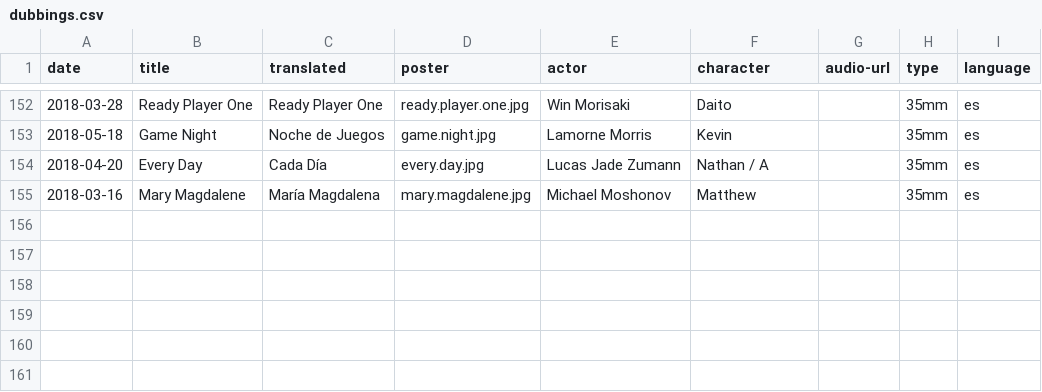
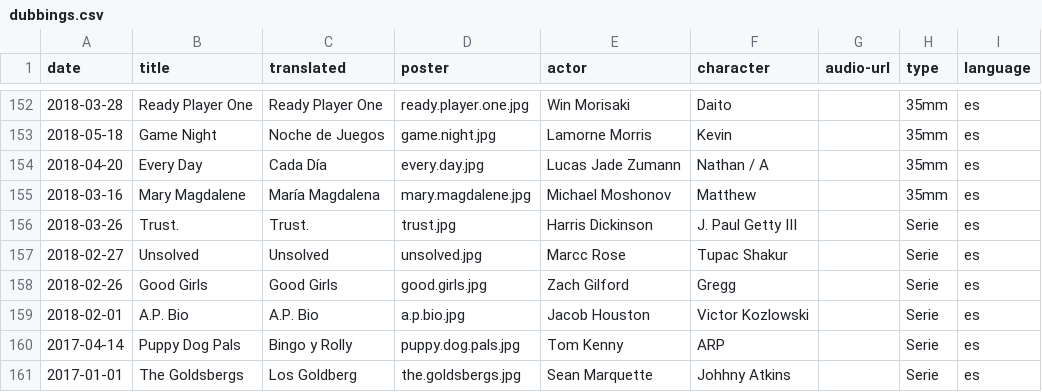
Before and after one commit to mutsuda/mutsuda.github.io, a CSV file: _data/dubbings.csv, drawn as a sheet; only a part is shown, gaps mark what is left out.

Commit message:
updated series

```diff
--- a/_data/dubbings.csv
+++ b/_data/dubbings.csv
@@ -155 +155,7 @@ date,title,translated,poster,actor,character,audio-url,type,language
 2018-03-16,Mary Magdalene,María Magdalena,mary.magdalene.jpg,Michael Moshonov,Matthew,,35mm,es
+2018-03-26,Trust.,Trust.,trust.jpg,Harris Dickinson,J. Paul Getty III,,Serie,es
+2018-02-27,Unsolved,Unsolved,unsolved.jpg,Marcc Rose,Tupac Shakur,,Serie,es
+2018-02-26,Good Girls,Good Girls,good.girls.jpg,Zach Gilford,Gregg,,Serie,es
+2018-02-01,A.P. Bio,A.P. Bio,a.p.bio.jpg,Jacob Houston,Victor Kozlowski,,Serie,es
+2017-04-14,Puppy Dog Pals,Bingo y Rolly,puppy.dog.pals.jpg,Tom Kenny,ARP,,Serie,es
+2017-01-01,The Goldsbergs,Los Goldberg,the.goldsbergs.jpg,Sean Marquette,Johhny Atkins,,Serie,es
```
